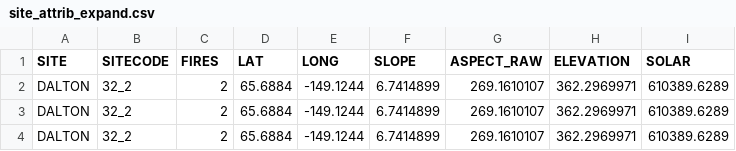
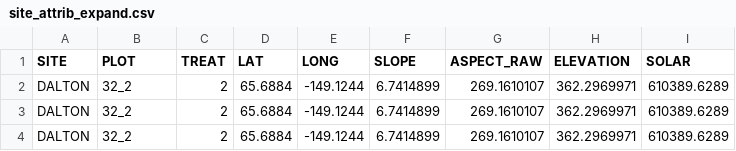
Before and after one commit to k8hayes/tree-regen-manuscript, a CSV file: data/site_attrib_expand.csv, drawn as a sheet; only a part is shown; the diff names each change by its address in the sheet, - before the commit and + after, or states it on an @@ line.

Commit message:
bringing in site attributes to density dataset

```diff
--- a/data/site_attrib_expand.csv
+++ b/data/site_attrib_expand.csv
-B1: SITECODE
+B1: PLOT
-C1: FIRES
+C1: TREAT
```
Also changed, not shown: 6 other files.
